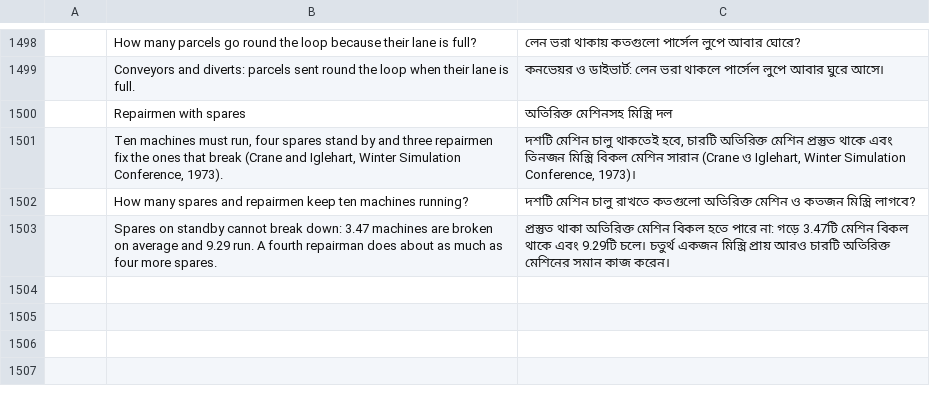
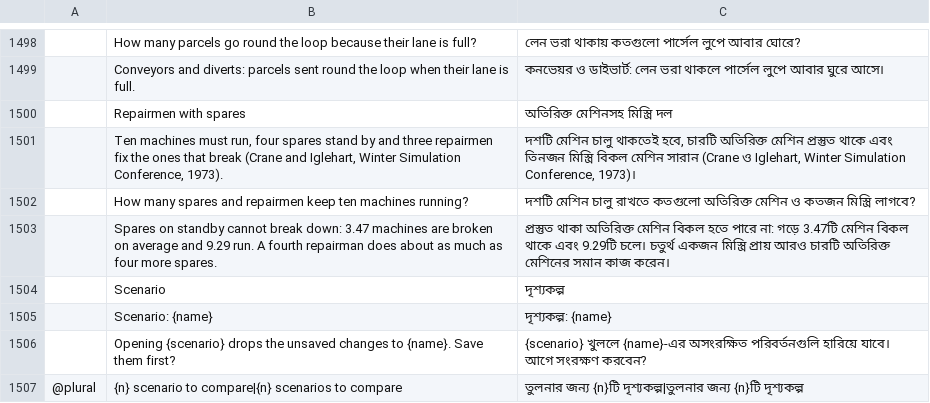
Before and after one commit to helenkwok/StochCraft, a TSV file: i18n/bn.tsv, drawn as a sheet; only a part is shown, gaps mark what is left out; the diff names each change by its address in the sheet, - before the commit and + after, or states it on an @@ line.

Commit message:
Scenarios: choose which of a file's scenarios is open
- A Scenario choice in the model page's Experiment section and in the sidebar's summary, shown
  when the file has more than one scenario, reopens the file in the one chosen; with unsaved
  changes it asks beside the choice first (Save, Don't Save, Cancel), and Save opens the
  scenario once the changes are in the file.
- The status bar names the open scenario; the start page's cards count an example's scenarios.
- Kittests: the bank example switches to six cashiers, whose sixth cashier is in bold against
  the scenario it inherits from; results go with the scenario they were of; the question about
  unsaved changes; no choice for a file with one scenario.
- The user guide, ROADMAP (U2's scenario picker), docs/mcp.md, and rows in every catalog
  (machine-drafted, as i18n/README.md says).

```diff
--- a/i18n/bn.tsv
+++ b/i18n/bn.tsv
+row 1504:  | Scenario | দৃশ্যকল্প
+row 1505:  | Scenario: {name} | দৃশ্যকল্প: {name}
+row 1506:  | Opening {scenario} drops the unsaved changes to {name}. Save them first? | {scenario} খুললে {name}-এর অসংরক্ষিত পরিবর্তনগুলি হারিয়ে যাবে। আগে সংরক্ষণ করবেন?
+row 1507: @plural | {n} scenario to compare|{n} scenarios to compare | তুলনার জন্য {n}টি দৃশ্যকল্প|তুলনার জন্য {n}টি দৃশ্যকল্প
```
Also changed, not shown: i18n/ka.tsv, i18n/ru.tsv, 55 other files.
